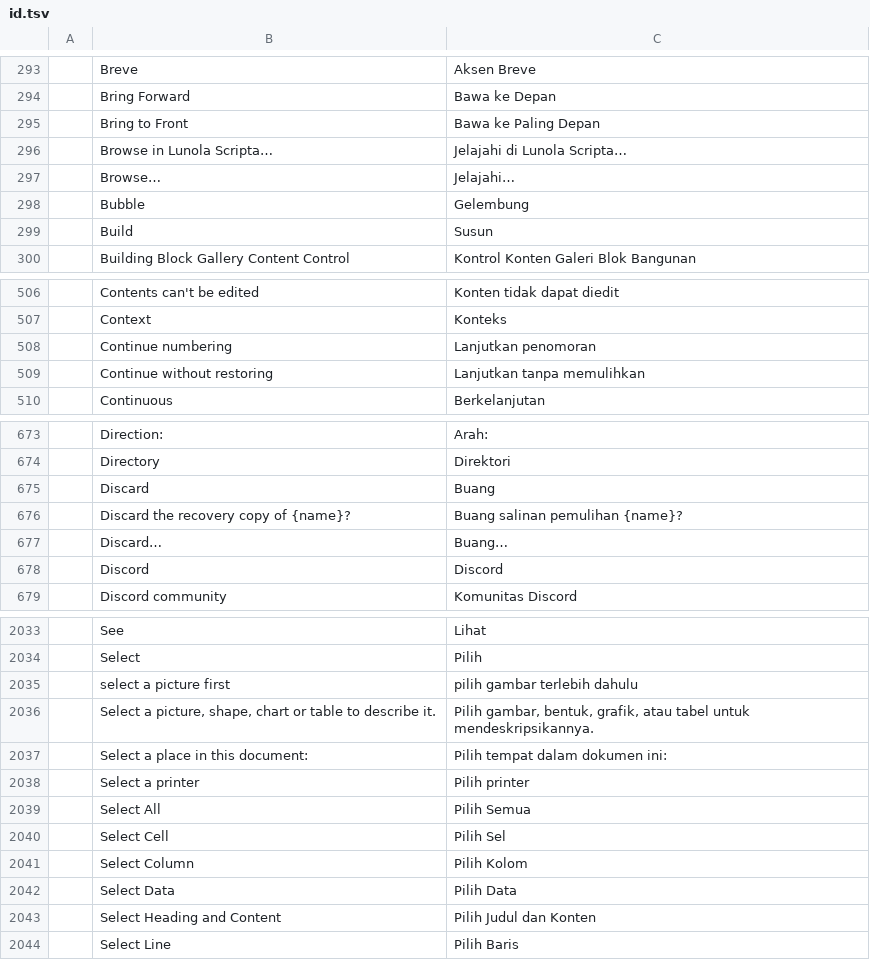
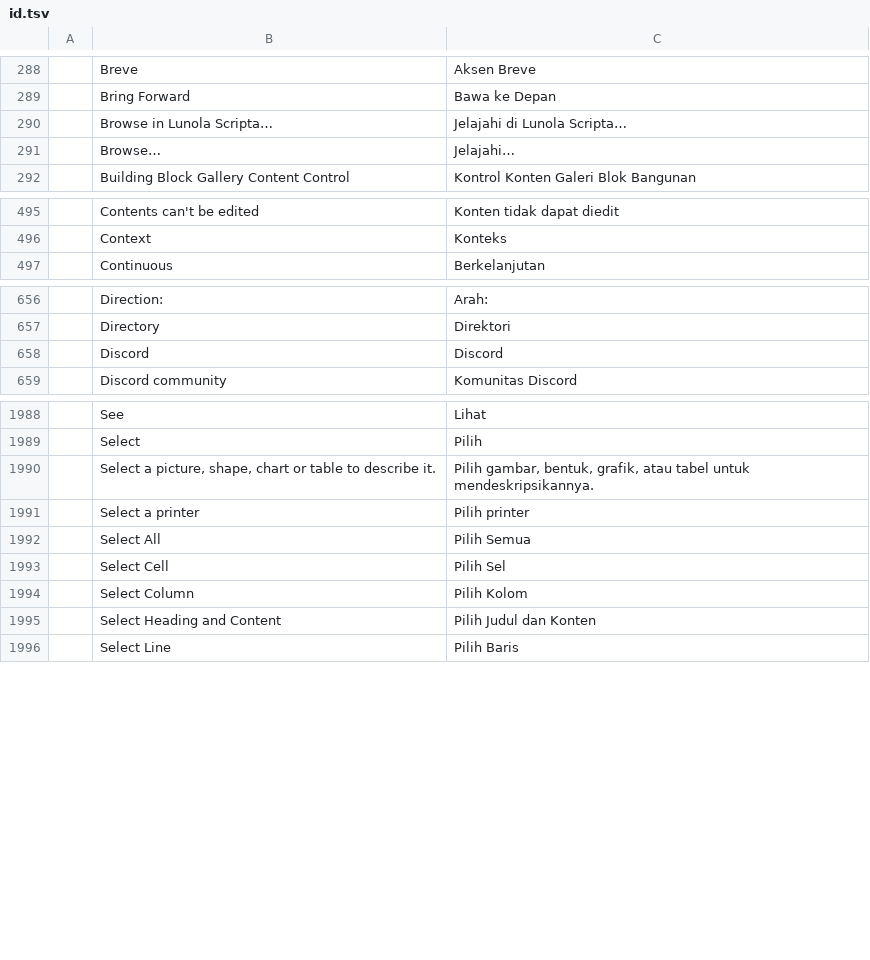
Before and after one commit to pujosety/Lunola-Scripta, a TSV file: crates/ui-egui/src/i18n/id.tsv, drawn as a sheet; only a part is shown, gaps mark what is left out; the diff covers the shown part only; the diff names each change by its address in the sheet, - before the commit and + after, or states it on an @@ line.

```diff
--- a/crates/ui-egui/src/i18n/id.tsv
+++ b/crates/ui-egui/src/i18n/id.tsv
-row 295:  | Bring to Front | Bawa ke Paling Depan
-row 298:  | Bubble | Gelembung
-row 299:  | Build | Susun
-row 508:  | Continue numbering | Lanjutkan penomoran
-row 509:  | Continue without restoring | Lanjutkan tanpa memulihkan
-row 675:  | Discard | Buang
-row 676:  | Discard the recovery copy of {name}? | Buang salinan pemulihan {name}?
-row 677:  | Discard… | Buang…
-row 2035:  | select a picture first | pilih gambar terlebih dahulu
-row 2037:  | Select a place in this document: | Pilih tempat dalam dokumen ini:
-row 2042:  | Select Data | Pilih Data
```
Also changed, not shown: 53 removed rows elsewhere in this file.
